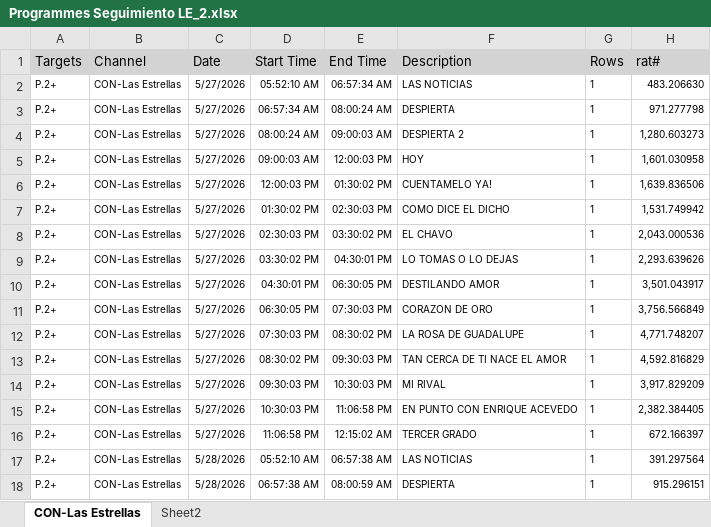
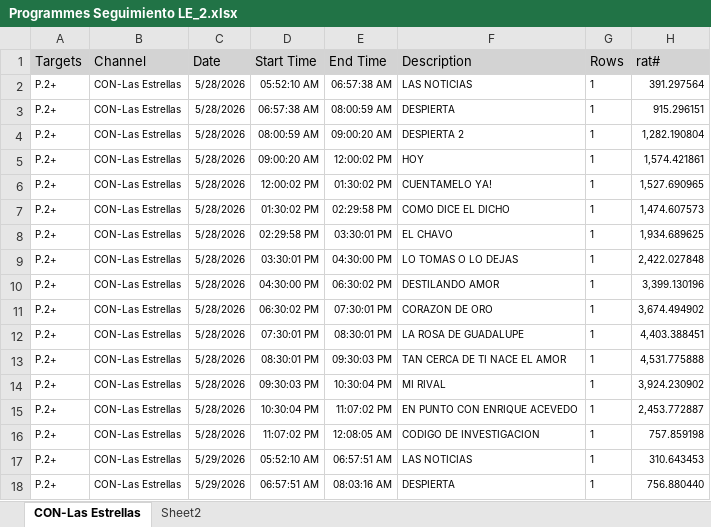
Before and after one commit to moonkey1995/Seguimiento-LE, an Excel workbook: Programmes Seguimiento LE_2.xlsx, sheet CON-Las Estrellas, drawn as a sheet; only a part is shown; the shorter side is filled out with more unchanged rows; values as stored, in another font and other column widths than the file's, no borders; removed rows and columns are numbered as before the commit, all else as after; the diff covers the shown part only; the diff names each change by its address in the sheet, - before the commit and + after, or states it on an @@ line.

```diff
--- a/Programmes Seguimiento LE_2.xlsx (sheet CON-Las Estrellas)
+++ b/Programmes Seguimiento LE_2.xlsx (sheet CON-Las Estrellas)
-row 2: P.2+ | CON-Las Estrellas | 5/27/2026 | 05:52:10 AM | 06:57:34 AM | LAS NOTICIAS | 1 | 483.206630
-row 3: P.2+ | CON-Las Estrellas | 5/27/2026 | 06:57:34 AM | 08:00:24 AM | DESPIERTA | 1 | 971.277798
-row 4: P.2+ | CON-Las Estrellas | 5/27/2026 | 08:00:24 AM | 09:00:03 AM | DESPIERTA 2 | 1 | 1,280.603273
-row 5: P.2+ | CON-Las Estrellas | 5/27/2026 | 09:00:03 AM | 12:00:03 PM | HOY | 1 | 1,601.030958
-row 6: P.2+ | CON-Las Estrellas | 5/27/2026 | 12:00:03 PM | 01:30:02 PM | CUENTAMELO YA! | 1 | 1,639.836506
-row 7: P.2+ | CON-Las Estrellas | 5/27/2026 | 01:30:02 PM | 02:30:03 PM | COMO DICE EL DICHO | 1 | 1,531.749942
-row 8: P.2+ | CON-Las Estrellas | 5/27/2026 | 02:30:03 PM | 03:30:02 PM | EL CHAVO | 1 | 2,043.000536
-row 9: P.2+ | CON-Las Estrellas | 5/27/2026 | 03:30:02 PM | 04:30:01 PM | LO TOMAS O LO DEJAS | 1 | 2,293.639626
-row 10: P.2+ | CON-Las Estrellas | 5/27/2026 | 04:30:01 PM | 06:30:05 PM | DESTILANDO AMOR | 1 | 3,501.043917
-row 11: P.2+ | CON-Las Estrellas | 5/27/2026 | 06:30:05 PM | 07:30:03 PM | CORAZON DE ORO | 1 | 3,756.566849
-row 12: P.2+ | CON-Las Estrellas | 5/27/2026 | 07:30:03 PM | 08:30:02 PM | LA ROSA DE GUADALUPE | 1 | 4,771.748207
-row 13: P.2+ | CON-Las Estrellas | 5/27/2026 | 08:30:02 PM | 09:30:03 PM | TAN CERCA DE TI NACE EL AMOR | 1 | 4,592.816829
-row 14: P.2+ | CON-Las Estrellas | 5/27/2026 | 09:30:03 PM | 10:30:03 PM | MI RIVAL | 1 | 3,917.829209
-row 15: P.2+ | CON-Las Estrellas | 5/27/2026 | 10:30:03 PM | 11:06:58 PM | EN PUNTO CON ENRIQUE ACEVEDO | 1 | 2,382.384405
-row 16: P.2+ | CON-Las Estrellas | 5/27/2026 | 11:06:58 PM | 12:15:02 AM | TERCER GRADO | 1 | 672.166397
```
Also changed, not shown: 15 added rows elsewhere in this sheet, sheet Sheet2, Time LE Franjas_2.xlsx, 4 other files.
